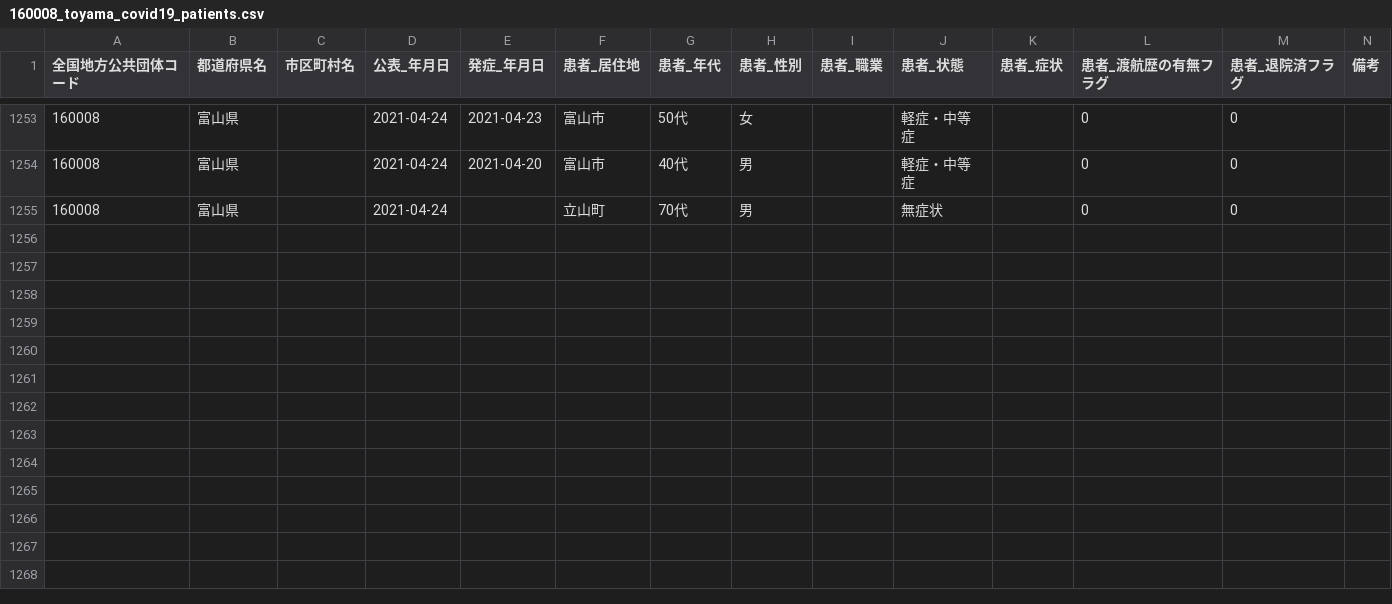
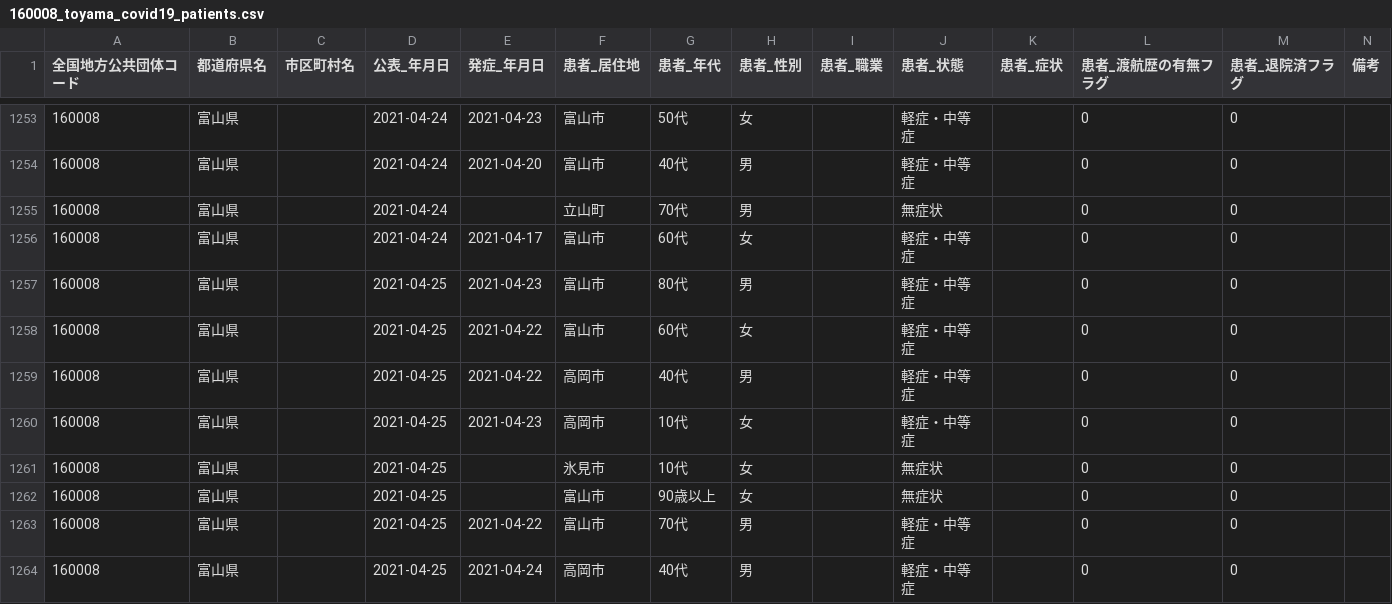
Before and after one commit to terachan0117/covid19-toyama-opendata, a CSV file: data/160008_toyama_covid19_patients.csv, drawn as a sheet; only a part is shown, gaps mark what is left out; the diff names each change by its address in the sheet, - before the commit and + after, or states it on an @@ line.

```diff
--- a/data/160008_toyama_covid19_patients.csv
+++ b/data/160008_toyama_covid19_patients.csv
+row 1256: 160008 | 富山県 |  | 2021-04-24 | 2021-04-17 | 富山市 | 60代 | 女 |  | 軽症・中等症 |  | 0 | 0
+row 1257: 160008 | 富山県 |  | 2021-04-25 | 2021-04-23 | 富山市 | 80代 | 男 |  | 軽症・中等症 |  | 0 | 0
+row 1258: 160008 | 富山県 |  | 2021-04-25 | 2021-04-22 | 富山市 | 60代 | 女 |  | 軽症・中等症 |  | 0 | 0
+row 1259: 160008 | 富山県 |  | 2021-04-25 | 2021-04-22 | 高岡市 | 40代 | 男 |  | 軽症・中等症 |  | 0 | 0
+row 1260: 160008 | 富山県 |  | 2021-04-25 | 2021-04-23 | 高岡市 | 10代 | 女 |  | 軽症・中等症 |  | 0 | 0
+row 1261: 160008 | 富山県 |  | 2021-04-25 |  | 氷見市 | 10代 | 女 |  | 無症状 |  | 0 | 0
+row 1262: 160008 | 富山県 |  | 2021-04-25 |  | 富山市 | 90歳以上 | 女 |  | 無症状 |  | 0 | 0
+row 1263: 160008 | 富山県 |  | 2021-04-25 | 2021-04-22 | 富山市 | 70代 | 男 |  | 軽症・中等症 |  | 0 | 0
+row 1264: 160008 | 富山県 |  | 2021-04-25 | 2021-04-24 | 高岡市 | 40代 | 男 |  | 軽症・中等症 |  | 0 | 0
```
Also changed, not shown: data/160008_toyama_covid19_antigen_test_people.csv, data/160008_toyama_covid19_confirm_patients.csv, 7 other files.
